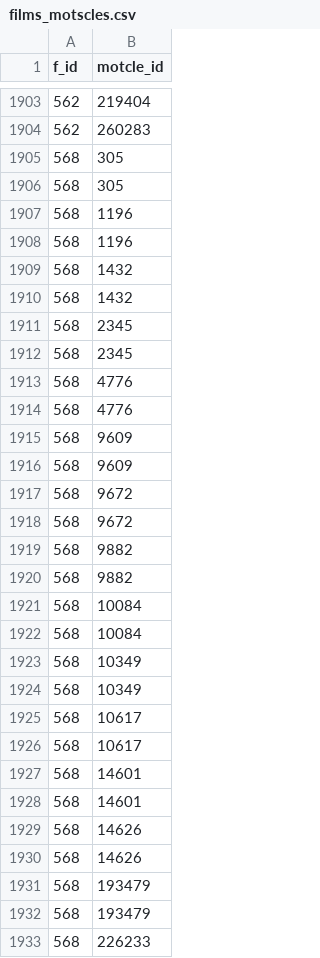
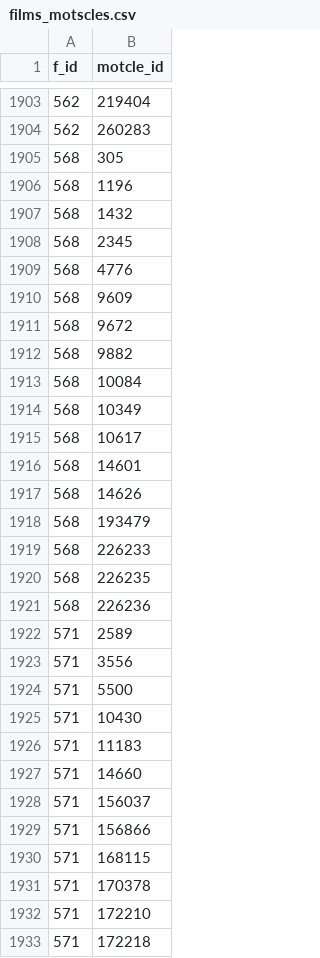
Before and after one commit to medina474/r5a10, a CSV file: data/cinema/films_motscles.csv, drawn as a sheet; only a part is shown, gaps mark what is left out; the shorter side is filled out with more unchanged rows; the diff covers the shown part only.

```diff
--- a/data/cinema/films_motscles.csv
+++ b/data/cinema/films_motscles.csv
@@ -1905,28 +1905,14 @@ f_id,motcle_id
 568,305
-568,305
-568,1196
 568,1196
 568,1432
-568,1432
-568,2345
 568,2345
 568,4776
-568,4776
-568,9609
 568,9609
 568,9672
-568,9672
-568,9882
 568,9882
 568,10084
-568,10084
-568,10349
 568,10349
 568,10617
-568,10617
-568,14601
 568,14601
 568,14626
-568,14626
-568,193479
 568,193479
```
Also changed, not shown: 3 removed rows elsewhere in this file, data/cinema/films.csv.
